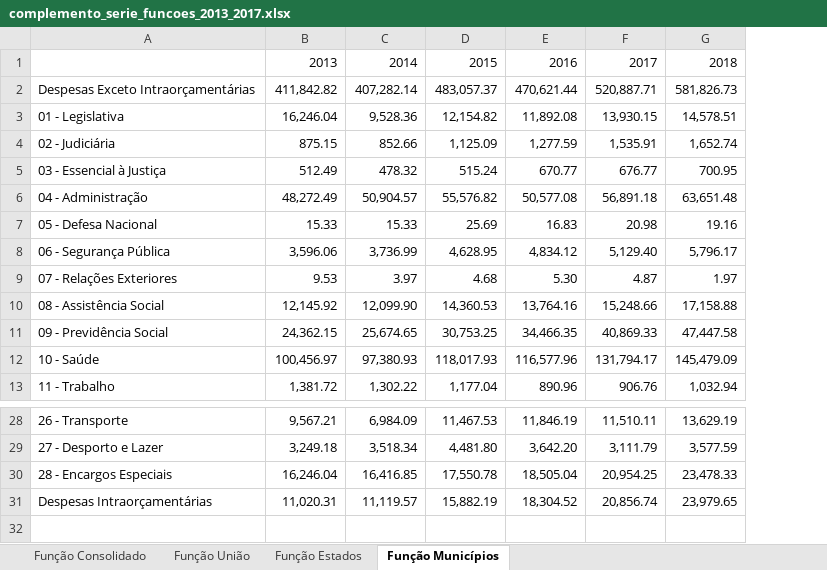
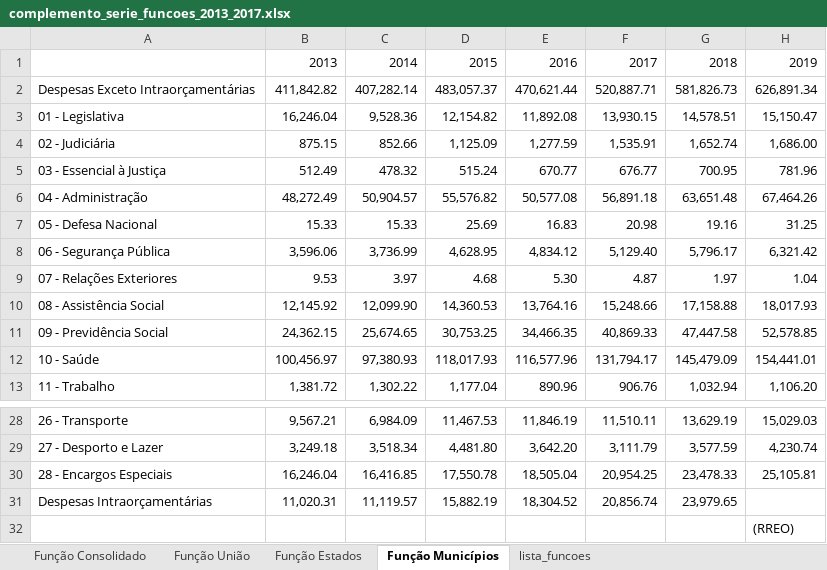
Before and after one commit to GT-CEAD/BSPN-2017, an Excel workbook: dados/complemento_serie_funcoes_2013_2017.xlsx, sheet Função Municípios, drawn as a sheet; only a part is shown, gaps mark what is left out; values as stored, in another font and other column widths than the file's, no borders; the diff names each change by its address in the sheet, - before the commit and + after, or states it on an @@ line.

```diff
--- a/dados/complemento_serie_funcoes_2013_2017.xlsx (sheet Função Municípios)
+++ b/dados/complemento_serie_funcoes_2013_2017.xlsx (sheet Função Municípios)
+sheet tab: lista_funcoes
+column H, rows 1-13: 2019 | 626,891.34 | 15,150.47 | 1,686.00 | 781.96 | 67,464.26 | 31.25 | 6,321.42 | 1.04 | 18,017.93 | 52,578.85 | 154,441.01 | 1,106.20; rows 28-30: 15,029.03 | 4,230.74 | 25,105.81
+row 32:  |  |  |  |  |  |  | (RREO)
```
Also changed, not shown: sheet Função União, sheet Função Estados, 6 other files.
